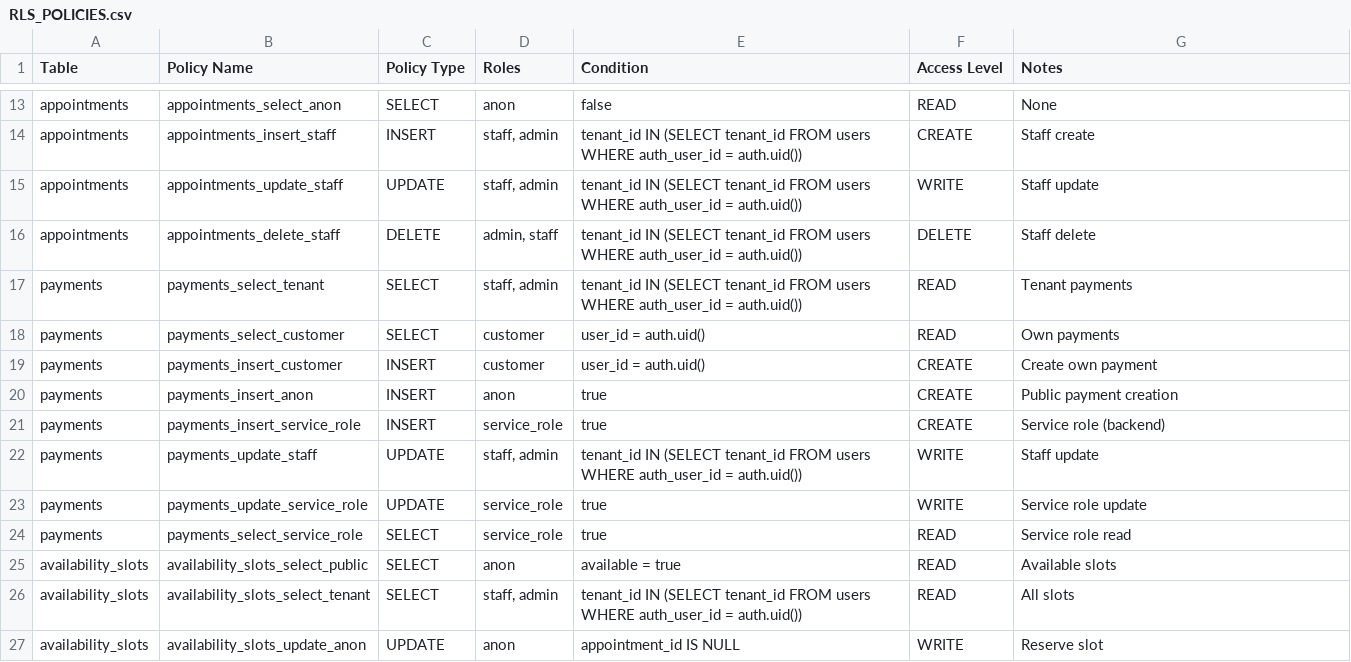
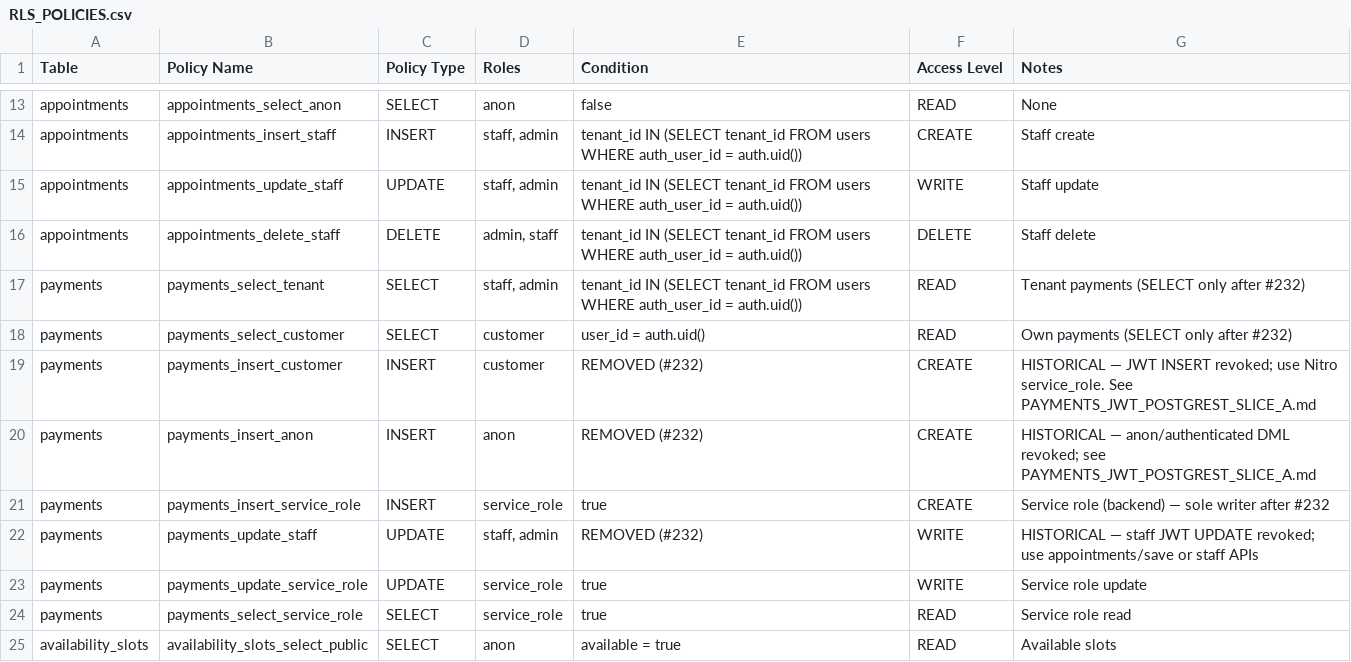
Before and after one commit to Kilchi555/driving-team-app, a CSV file: docs/RLS_POLICIES.csv, drawn as a sheet; only a part is shown, gaps mark what is left out; the shorter side is filled out with more unchanged rows.

```diff
--- a/docs/RLS_POLICIES.csv
+++ b/docs/RLS_POLICIES.csv
@@ -16,8 +16,8 @@ appointments,appointments_update_staff,UPDATE,"staff, admin","tenant_id IN (SELE
 appointments,appointments_delete_staff,DELETE,"admin, staff","tenant_id IN (SELECT tenant_id FROM users WHERE auth_user_id = auth.uid())","DELETE","Staff delete"
-payments,payments_select_tenant,SELECT,"staff, admin","tenant_id IN (SELECT tenant_id FROM users WHERE auth_user_id = auth.uid())","READ","Tenant payments"
-payments,payments_select_customer,SELECT,"customer","user_id = auth.uid()","READ","Own payments"
-payments,payments_insert_customer,INSERT,"customer","user_id = auth.uid()","CREATE","Create own payment"
-payments,payments_insert_anon,INSERT,"anon","true","CREATE","Public payment creation"
-payments,payments_insert_service_role,INSERT,"service_role","true","CREATE","Service role (backend)"
-payments,payments_update_staff,UPDATE,"staff, admin","tenant_id IN (SELECT tenant_id FROM users WHERE auth_user_id = auth.uid())","WRITE","Staff update"
+payments,payments_select_tenant,SELECT,"staff, admin","tenant_id IN (SELECT tenant_id FROM users WHERE auth_user_id = auth.uid())","READ","Tenant payments (SELECT only after #232)"
+payments,payments_select_customer,SELECT,"customer","user_id = auth.uid()","READ","Own payments (SELECT only after #232)"
+payments,payments_insert_customer,INSERT,"customer","REMOVED (#232)","CREATE","HISTORICAL — JWT INSERT revoked; use Nitro service_role. See PAYMENTS_JWT_POSTGREST_SLICE_A.md"
+payments,payments_insert_anon,INSERT,"anon","REMOVED (#232)","CREATE","HISTORICAL — anon/authenticated DML revoked; see PAYMENTS_JWT_POSTGREST_SLICE_A.md"
+payments,payments_insert_service_role,INSERT,"service_role","true","CREATE","Service role (backend) — sole writer after #232"
+payments,payments_update_staff,UPDATE,"staff, admin","REMOVED (#232)","WRITE","HISTORICAL — staff JWT UPDATE revoked; use appointments/save or staff APIs"
 payments,payments_update_service_role,UPDATE,"service_role","true","WRITE","Service role update"
```
Also changed, not shown: docs/DATABASE_TABLES.csv, 6 other files.
